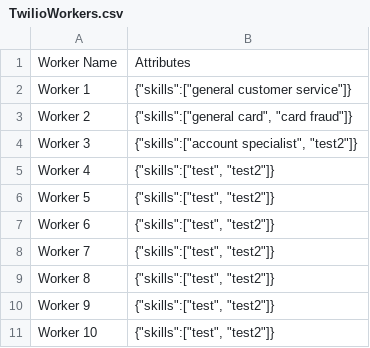
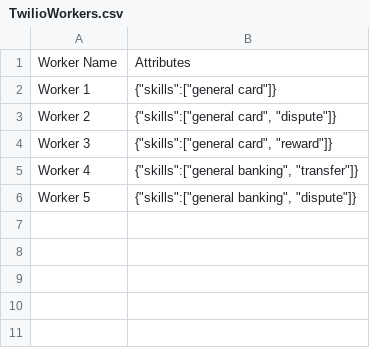
Before and after one commit to ssulliman/OneRouteLocal, a CSV file: worker_creation/TwilioWorkers.csv, drawn as a sheet.

```diff
--- a/worker_creation/TwilioWorkers.csv
+++ b/worker_creation/TwilioWorkers.csv
@@ -1,11 +1,6 @@
 Worker Name,Attributes,
-Worker 1,"{""skills"":[""general customer service""]}",
-Worker 2,"{""skills"":[""general card"", ""card fraud""]}",
-Worker 3,"{""skills"":[""account specialist"", ""test2""]}",
-Worker 4,"{""skills"":[""test"", ""test2""]}",
-Worker 5,"{""skills"":[""test"", ""test2""]}",
-Worker 6,"{""skills"":[""test"", ""test2""]}",
-Worker 7,"{""skills"":[""test"", ""test2""]}",
-Worker 8,"{""skills"":[""test"", ""test2""]}",
-Worker 9,"{""skills"":[""test"", ""test2""]}",
-Worker 10,"{""skills"":[""test"", ""test2""]}",
+Worker 1,"{""skills"":[""general card""]}",
+Worker 2,"{""skills"":[""general card"", ""dispute""]}",
+Worker 3,"{""skills"":[""general card"", ""reward""]}",
+Worker 4,"{""skills"":[""general banking"", ""transfer""]}",
+Worker 5,"{""skills"":[""general banking"", ""dispute""]}",
```
Also changed, not shown: 2 other files.
